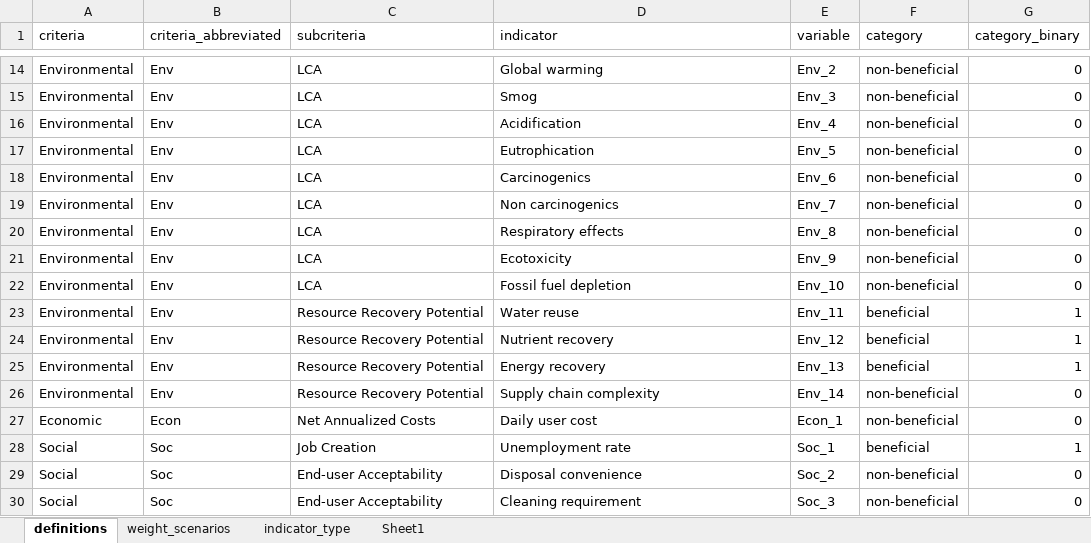
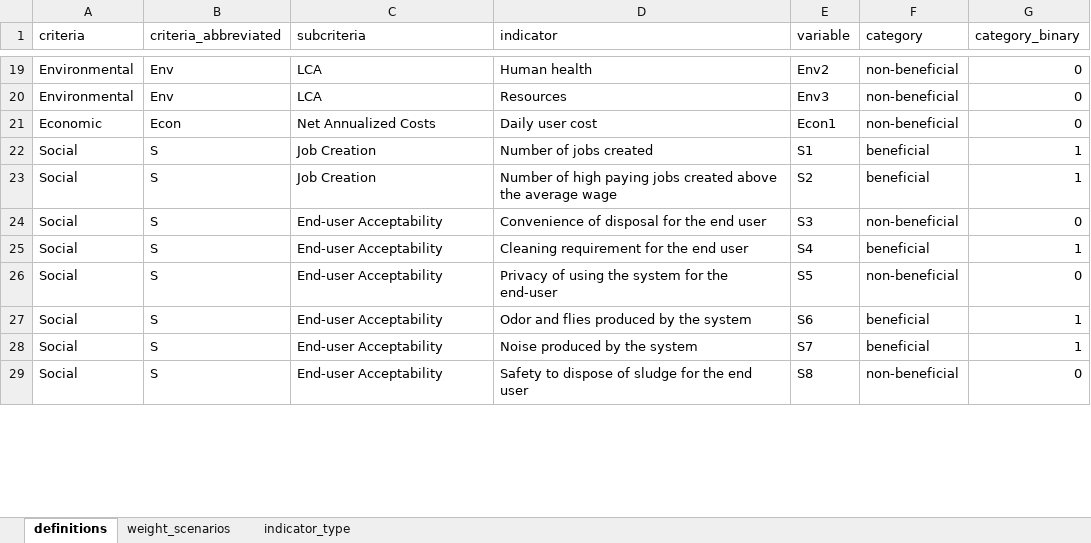
Before and after one commit to QSD-Group/DMsan, an Excel workbook: criteria_weight_scenarios.xlsx, sheet definitions, drawn as a sheet; only a part is shown, gaps mark what is left out; values as stored, in another font and other column widths than the file's, no cell formats; removed rows and columns are numbered as before the commit, all else as after; the diff covers the shown part only; the diff names each change by its address in the sheet, - before the commit and + after, or states it on an @@ line.

```diff
--- a/criteria_weight_scenarios.xlsx (sheet definitions)
+++ b/criteria_weight_scenarios.xlsx (sheet definitions)
-sheet tab: Sheet1
-D19 (indicator): Global warming
+D19 (indicator): Human health
-E19 (variable): Env_2
+E19 (variable): Env2
-D20 (indicator): Smog
+D20 (indicator): Resources
-E20 (variable): Env_3
+E20 (variable): Env3
-row 16: Environmental | Env | LCA | Acidification | Env_4 | non-beneficial | 0
-row 17: Environmental | Env | LCA | Eutrophication | Env_5 | non-beneficial | 0
-row 18: Environmental | Env | LCA | Carcinogenics | Env_6 | non-beneficial | 0
-row 19: Environmental | Env | LCA | Non carcinogenics | Env_7 | non-beneficial | 0
-row 20: Environmental | Env | LCA | Respiratory effects | Env_8 | non-beneficial | 0
-row 21: Environmental | Env | LCA | Ecotoxicity | Env_9 | non-beneficial | 0
-row 22: Environmental | Env | LCA | Fossil fuel depletion | Env_10 | non-beneficial | 0
-row 23: Environmental | Env | Resource Recovery Potential | Water reuse | Env_11 | beneficial | 1
-row 24: Environmental | Env | Resource Recovery Potential | Nutrient recovery | Env_12 | beneficial | 1
-row 25: Environmental | Env | Resource Recovery Potential | Energy recovery | Env_13 | beneficial | 1
-row 26: Environmental | Env | Resource Recovery Potential | Supply chain complexity | Env_14 | non-beneficial | 0
-E21 (variable): Econ_1
+E21 (variable): Econ1
-B22 (criteria_abbreviated): Soc
+B22 (criteria_abbreviated): S
-D22 (indicator): Unemployment rate
+D22 (indicator): Number of jobs created
-E22 (variable): Soc_1
+E22 (variable): S1
+row 23: Social | S | Job Creation | Number of high paying jobs created above the average wage | S2 | beneficial | 1
-B24 (criteria_abbreviated): Soc
+B24 (criteria_abbreviated): S
-D24 (indicator): Disposal convenience
+D24 (indicator): Convenience of disposal for the end user
-E24 (variable): Soc_2
+E24 (variable): S3
+row 25: Social | S | End-user Acceptability | Cleaning requirement for the end user | S4 | beneficial | 1
-B26 (criteria_abbreviated): Soc
+B26 (criteria_abbreviated): S
-D26 (indicator): Cleaning requirement
+D26 (indicator): Privacy of using the system for the end-user
-E26 (variable): Soc_3
+E26 (variable): S5
+row 27: Social | S | End-user Acceptability | Odor and flies produced by the system | S6 | beneficial | 1
+row 28: Social | S | End-user Acceptability | Noise produced by the system | S7 | beneficial | 1
+row 29: Social | S | End-user Acceptability | Safety to dispose of sludge for the end user | S8 | non-beneficial | 0
```
Also changed, not shown: 8 added rows, 1 removed row and 44 edited cells elsewhere in this sheet, sheet indicator_type, sheet weight_scenarios, cell formats, formulas that keep their value, technology_scores.xlsx, 2 other files.
